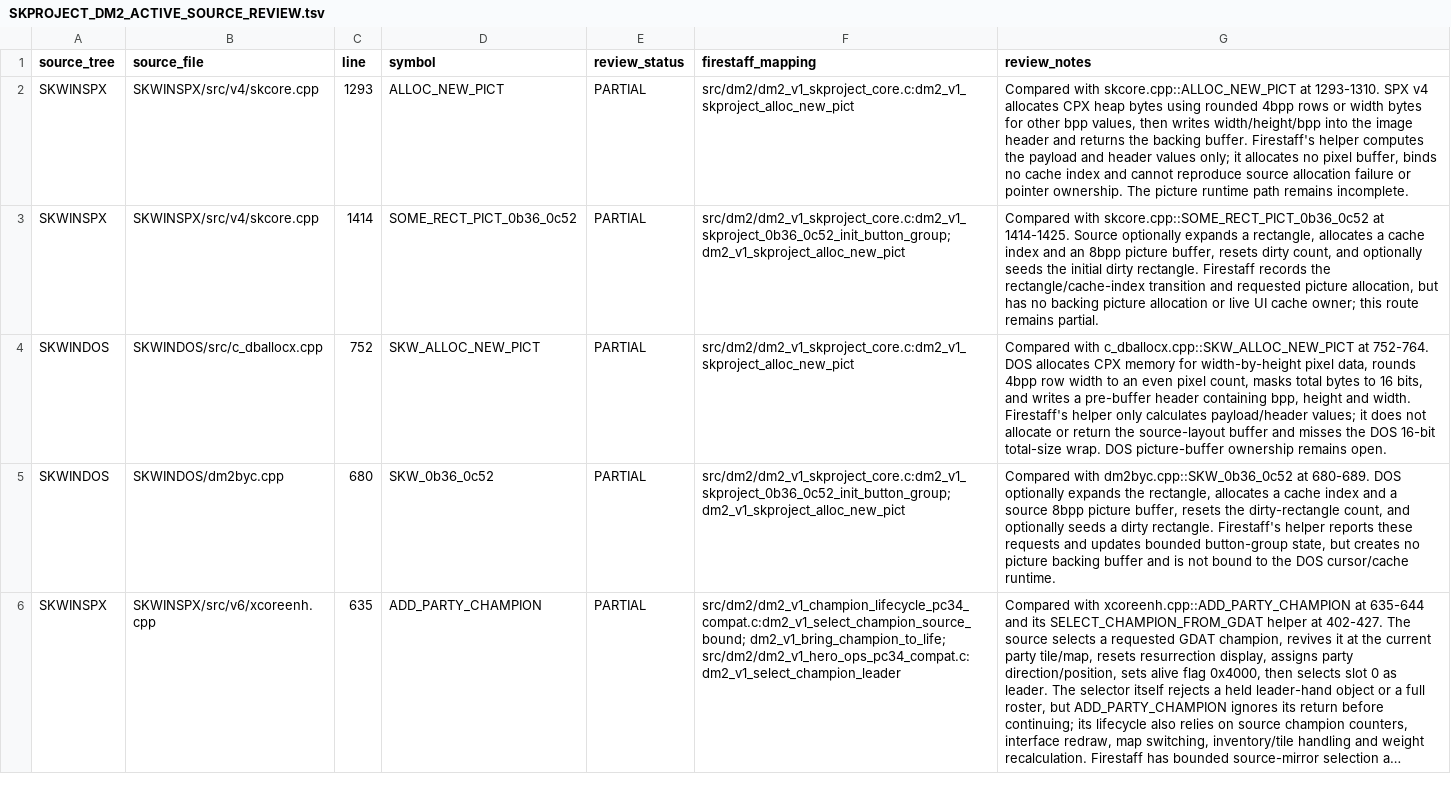
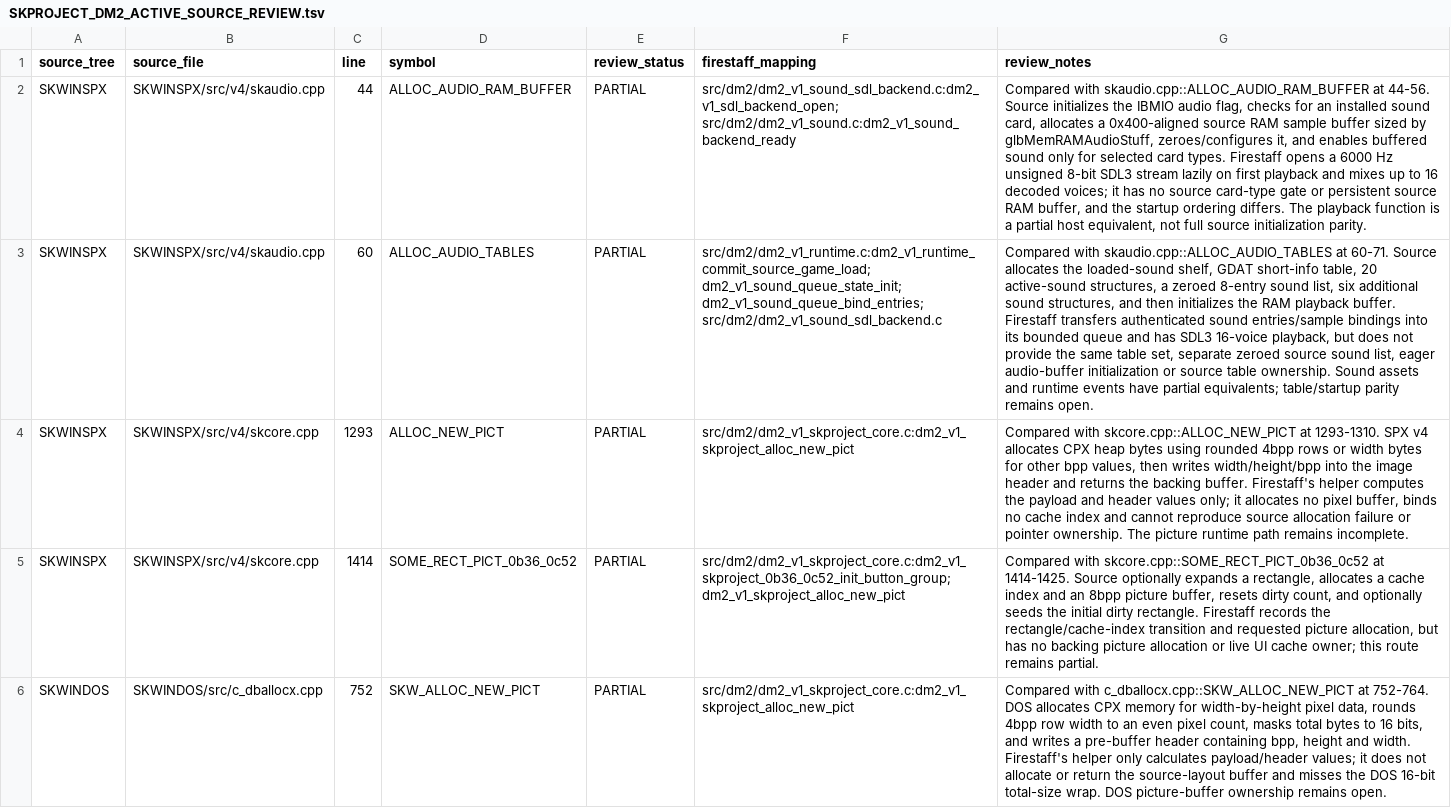
Before and after one commit to yeager/firestaff, a TSV file: docs/reference/audits/SKPROJECT_DM2_ACTIVE_SOURCE_REVIEW.tsv, drawn as a sheet; only a part is shown; the shorter side is filled out with more unchanged rows; long unchanged cells end in …; the diff names each change by its address in the sheet, - before the commit and + after, or states it on an @@ line.

Commit message:
docs(dm2): audit skproject audio initialization

```diff
--- a/docs/reference/audits/SKPROJECT_DM2_ACTIVE_SOURCE_REVIEW.tsv
+++ b/docs/reference/audits/SKPROJECT_DM2_ACTIVE_SOURCE_REVIEW.tsv
+row 2: SKWINSPX | SKWINSPX/src/v4/skaudio.cpp | 44 | ALLOC_AUDIO_RAM_BUFFER | PARTIAL | src/dm2/dm2_v1_sound_sdl_backend.c:dm2_v1_sdl_backend_open; src/dm2/dm2_v1_sound.c:dm2_v1_sound_backend_ready | Compared with skaudio.cpp::ALLOC_AUDIO_RAM_BUFFER at 44-56. Source initializes the IBMIO audio flag, checks for an installed sound card, allocates a 0x400-aligned source RAM sample buffer sized by glbMemRAMAudioStuff, zeroes/configures it, and enables buffered sound only for selected card types. Firestaff opens a 6000 Hz unsigned 8-bit SDL3 stream lazily on first playback and mixes up to 16 decoded voices; it has no source card-type gate or persistent source RAM buffer, and the startup ordering differs. The playback function is a partial host equivalent, not full source initialization parity.
+row 3: SKWINSPX | SKWINSPX/src/v4/skaudio.cpp | 60 | ALLOC_AUDIO_TABLES | PARTIAL | src/dm2/dm2_v1_runtime.c:dm2_v1_runtime_commit_source_game_load; dm2_v1_sound_queue_state_init; dm2_v1_sound_queue_bind_entries; src/dm2/dm2_v1_sound_sdl_backend.c | Compared with skaudio.cpp::ALLOC_AUDIO_TABLES at 60-71. Source allocates the loaded-sound shelf, GDAT short-info table, 20 active-sound structures, a zeroed 8-entry sound list, six additional sound structures, and then initializes the RAM playback buffer. Firestaff transfers authenticated sound entries/sample bindings into its bounded queue and has SDL3 16-voice playback, but does not provide the same table set, separate zeroed source sound list, eager audio-buffer initialization or source table ownership. Sound assets and runtime events have partial equivalents; table/startup parity remains open.
```
Also changed, not shown: 2 other files.
